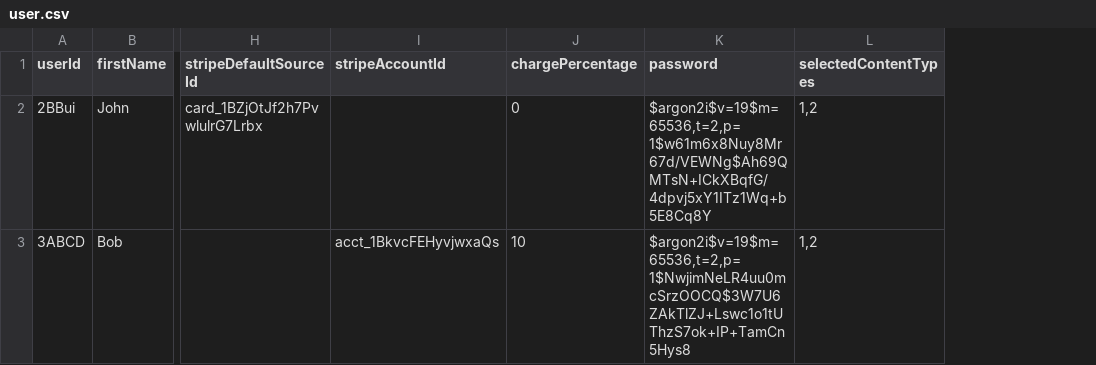
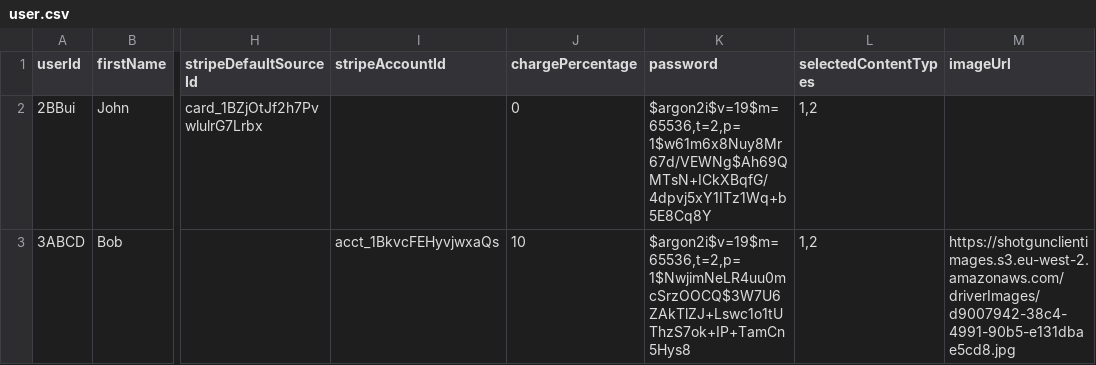
Before and after one commit to GmeduoyeClaymore/viewserver, a CSV file: viewserver-shotgun/src/main/resources/data/user.csv, drawn as a sheet; only a part is shown, gaps mark what is left out; the diff names each change by its address in the sheet, - before the commit and + after, or states it on an @@ line.

Commit message:
Work to allow driver to upload a profile image

```diff
--- a/viewserver-shotgun/src/main/resources/data/user.csv
+++ b/viewserver-shotgun/src/main/resources/data/user.csv
+column M (imageUrl), row 3: https://shotgunclientimages.s3.eu-west-2.amazonaws.com/driverImages/d9007942-38c4-4991-90b5-e131dbae5cd8.jpg
```
Also changed, not shown: 34 other files.
